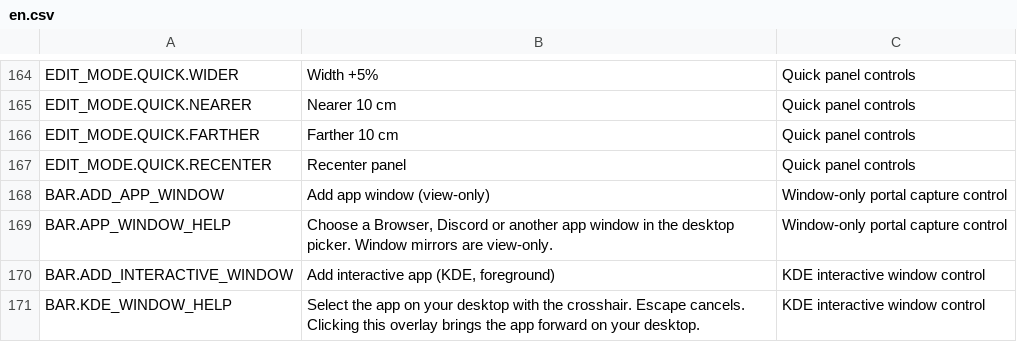
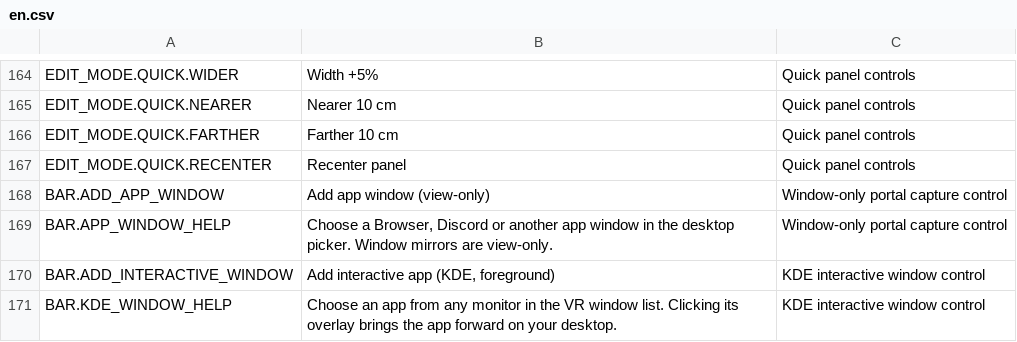
Before and after one commit to Chineko/wayvr_xs, a CSV file: wayvr/src/assets/lang/en.csv, drawn as a sheet; only a part is shown, gaps mark what is left out.

Commit message:
Select KDE app windows from every monitor inside VR

```diff
--- a/wayvr/src/assets/lang/en.csv
+++ b/wayvr/src/assets/lang/en.csv
@@ -176,2 +176,2 @@ BAR.APP_WINDOW_HELP,"Choose a Browser, Discord or another app window in the desk
 BAR.ADD_INTERACTIVE_WINDOW,"Add interactive app (KDE, foreground)",KDE interactive window control
-BAR.KDE_WINDOW_HELP,"Select the app on your desktop with the crosshair. Escape cancels. Clicking this overlay brings the app forward on your desktop.",KDE interactive window control
+BAR.KDE_WINDOW_HELP,"Choose an app from any monitor in the VR window list. Clicking its overlay brings the app forward on your desktop.",KDE interactive window control
```
Also changed, not shown: 12 other files.
